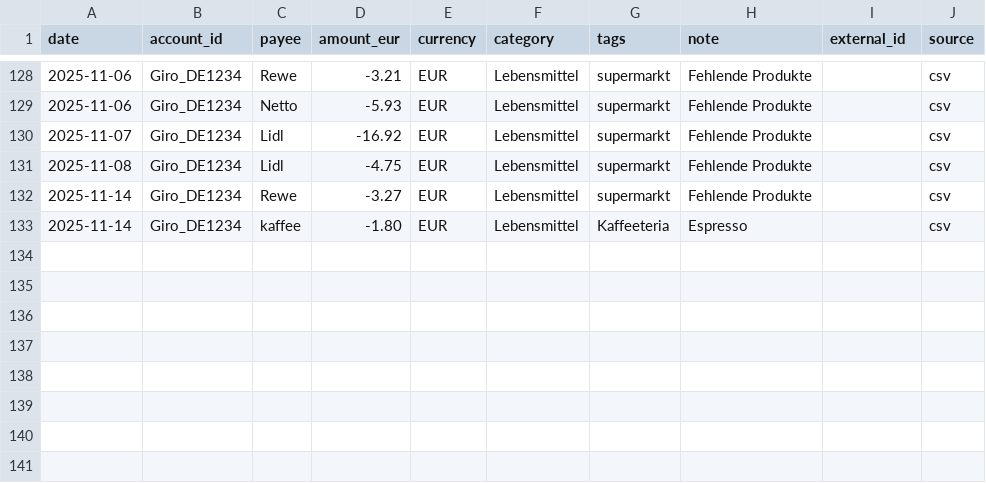
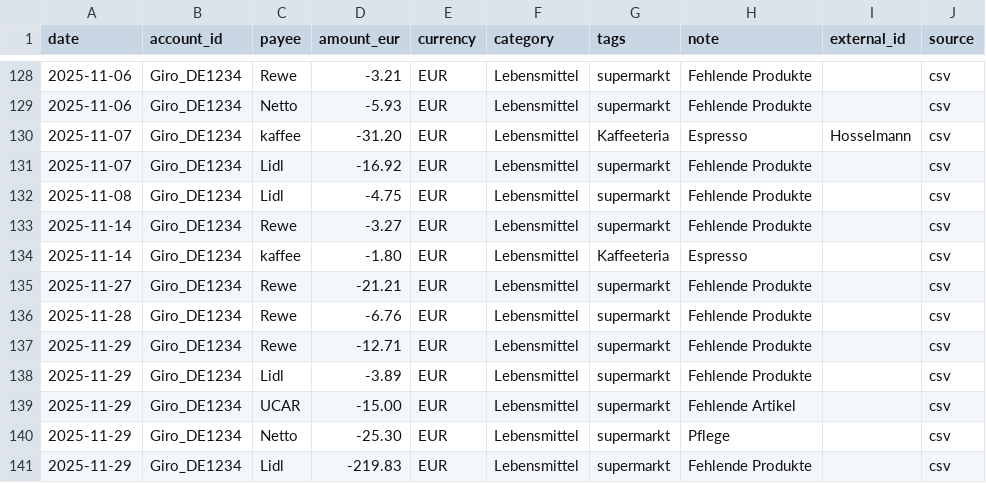
Before and after one commit to abdel0909/finanz-agent, a CSV file: data/inbox/lebensmittel.csv, drawn as a sheet; only a part is shown, gaps mark what is left out.

Commit message:
Update lebensmittel.csv

```diff
--- a/data/inbox/lebensmittel.csv
+++ b/data/inbox/lebensmittel.csv
@@ -129,2 +129,3 @@ date,account_id,payee,amount_eur,currency,category,tags,note,external_id,source
 2025-11-06,Giro_DE1234,Netto,-5.93,EUR,Lebensmittel,supermarkt,"Fehlende Produkte",,csv
+2025-11-07,Giro_DE1234,kaffee,-31.20,EUR,Lebensmittel,Kaffeeteria,"Espresso",Hosselmann,csv
 2025-11-07,Giro_DE1234,Lidl,-16.92,EUR,Lebensmittel,supermarkt,"Fehlende Produkte",,csv
@@ -133 +134,8 @@ date,account_id,payee,amount_eur,currency,category,tags,note,external_id,source
 2025-11-14,Giro_DE1234,kaffee,-1.80,EUR,Lebensmittel,Kaffeeteria,"Espresso",,csv
+2025-11-27,Giro_DE1234,Rewe,-21.21,EUR,Lebensmittel,supermarkt,"Fehlende Produkte",,csv
+2025-11-28,Giro_DE1234,Rewe,-6.76,EUR,Lebensmittel,supermarkt,"Fehlende Produkte",,csv
+2025-11-29,Giro_DE1234,Rewe,-12.71,EUR,Lebensmittel,supermarkt,"Fehlende Produkte",,csv
+2025-11-29,Giro_DE1234,Lidl,-3.89,EUR,Lebensmittel,supermarkt,"Fehlende Produkte",,csv
+2025-11-29,Giro_DE1234,UCAR,-15.00,EUR,Lebensmittel,supermarkt," Fehlende Artikel ",,csv
+2025-11-29,Giro_DE1234,Netto,-25.30,EUR,Lebensmittel,supermarkt,"Pflege",,csv
+2025-11-29,Giro_DE1234,Lidl,-219.83,EUR,Lebensmittel,supermarkt,"Fehlende Produkte",,csv
```
